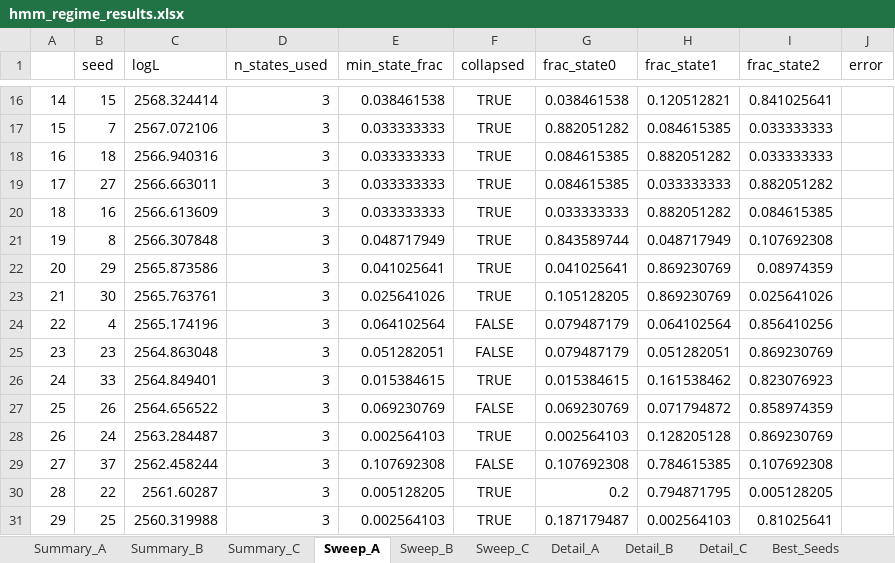
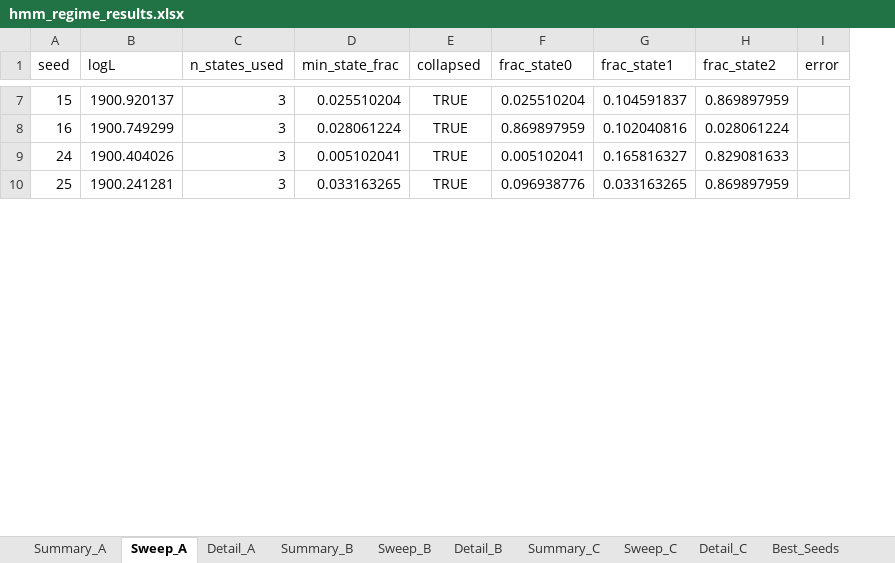
Before and after one commit to pVachev/MasterThesisTrials, an Excel workbook: hmm_regime_results.xlsx, sheet Sweep_A, drawn as a sheet; only a part is shown, gaps mark what is left out; values as stored, in another font and other column widths than the file's, no borders; removed rows and columns are numbered as before the commit, all else as after; the diff covers the shown part only; the diff names each change by its address in the sheet, - before the commit and + after, or states it on an @@ line.

```diff
--- a/hmm_regime_results.xlsx (sheet Sweep_A)
+++ b/hmm_regime_results.xlsx (sheet Sweep_A)
@@ sheet tab order changed: Summary_A | Sweep_A | Detail_A | Summary_B | Sweep_B | Detail_B | Summary_C | Sweep_C | Detail_C | Best_Seeds @@
-column A, row 16: 14; row 20: 18; row 28: 26; row 31: 29
-B7 (logL): 2568.324414
+B7 (logL): 1900.920137
-D7 (min_state_frac): 0.038461538
+D7 (min_state_frac): 0.025510204
-F7 (frac_state0): 0.038461538
+F7 (frac_state0): 0.025510204
-G7 (frac_state1): 0.120512821
+G7 (frac_state1): 0.104591837
-H7 (frac_state2): 0.841025641
+H7 (frac_state2): 0.869897959
-row 17: 15 | 7 | 2567.072106 | 3 | 0.033333333 | TRUE | 0.882051282 | 0.084615385 | 0.033333333
-row 18: 16 | 18 | 2566.940316 | 3 | 0.033333333 | TRUE | 0.084615385 | 0.882051282 | 0.033333333
-row 19: 17 | 27 | 2566.663011 | 3 | 0.033333333 | TRUE | 0.084615385 | 0.033333333 | 0.882051282
-B8 (logL): 2566.613609
+B8 (logL): 1900.749299
-D8 (min_state_frac): 0.033333333
+D8 (min_state_frac): 0.028061224
-F8 (frac_state0): 0.033333333
+F8 (frac_state0): 0.869897959
-G8 (frac_state1): 0.882051282
+G8 (frac_state1): 0.102040816
-H8 (frac_state2): 0.084615385
+H8 (frac_state2): 0.028061224
-row 21: 19 | 8 | 2566.307848 | 3 | 0.048717949 | TRUE | 0.843589744 | 0.048717949 | 0.107692308
-row 22: 20 | 29 | 2565.873586 | 3 | 0.041025641 | TRUE | 0.041025641 | 0.869230769 | 0.08974359
-row 23: 21 | 30 | 2565.763761 | 3 | 0.025641026 | TRUE | 0.105128205 | 0.869230769 | 0.025641026
-row 24: 22 | 4 | 2565.174196 | 3 | 0.064102564 | FALSE | 0.079487179 | 0.064102564 | 0.856410256
-row 25: 23 | 23 | 2564.863048 | 3 | 0.051282051 | FALSE | 0.079487179 | 0.051282051 | 0.869230769
-row 26: 24 | 33 | 2564.849401 | 3 | 0.015384615 | TRUE | 0.015384615 | 0.161538462 | 0.823076923
-row 27: 25 | 26 | 2564.656522 | 3 | 0.069230769 | FALSE | 0.069230769 | 0.071794872 | 0.858974359
-B9 (logL): 2563.284487
+B9 (logL): 1900.404026
-D9 (min_state_frac): 0.002564103
+D9 (min_state_frac): 0.005102041
-F9 (frac_state0): 0.002564103
+F9 (frac_state0): 0.005102041
-G9 (frac_state1): 0.128205128
+G9 (frac_state1): 0.165816327
-H9 (frac_state2): 0.869230769
+H9 (frac_state2): 0.829081633
-row 29: 27 | 37 | 2562.458244 | 3 | 0.107692308 | FALSE | 0.107692308 | 0.784615385 | 0.107692308
-row 30: 28 | 22 | 2561.60287 | 3 | 0.005128205 | TRUE | 0.2 | 0.794871795 | 0.005128205
-B10 (logL): 2560.319988
+B10 (logL): 1900.241281
-D10 (min_state_frac): 0.002564103
+D10 (min_state_frac): 0.033163265
-F10 (frac_state0): 0.187179487
+F10 (frac_state0): 0.096938776
-G10 (frac_state1): 0.002564103
+G10 (frac_state1): 0.033163265
-H10 (frac_state2): 0.81025641
+H10 (frac_state2): 0.869897959
```
Also changed, not shown: 26 added rows, 14 removed rows and 48 edited cells elsewhere in this sheet, sheet Detail_B, sheet Detail_C, sheet Detail_A, sheet Sweep_C, sheet Sweep_B, sheet Summary_A, 3 more sheets, 6 other files.
